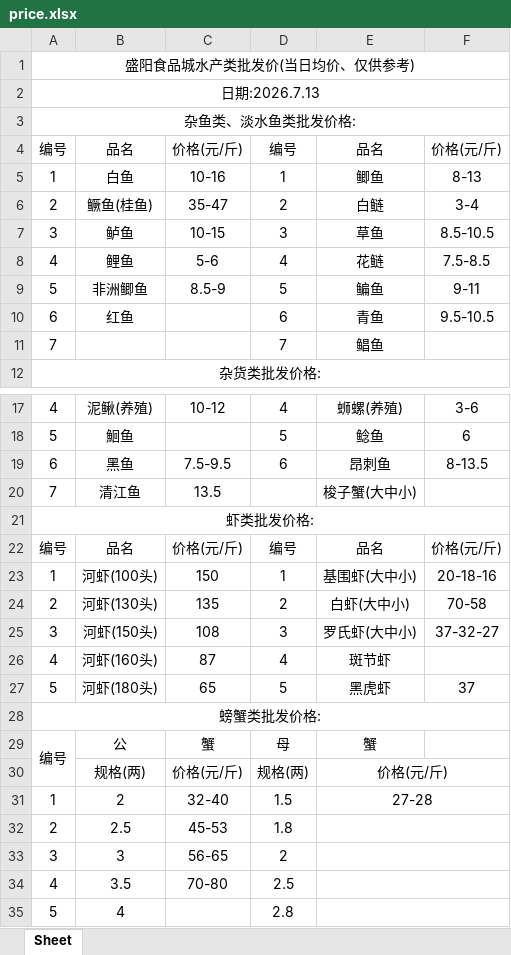
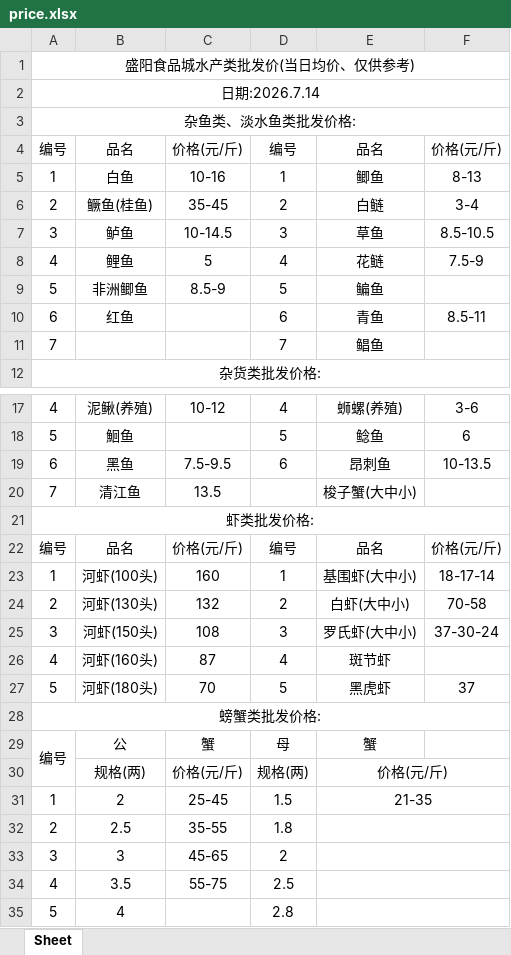
Before and after one commit to DTxiaweibing/TIMU, an Excel workbook: price.xlsx, sheet Sheet, drawn as a sheet; only a part is shown, gaps mark what is left out; values as stored, in another font and other column widths than the file's, no borders; the diff covers the shown part only; the diff names each change by its address in the sheet, - before the commit and + after, or states it on an @@ line.

Commit message:
通过JSON生成器上传文件

```diff
--- a/price.xlsx (sheet Sheet)
+++ b/price.xlsx (sheet Sheet)
-A2: 日期:2026.7.13
+A2: 日期:2026.7.14
-C6: 35-47
+C6: 35-45
-C7: 10-15
+C7: 10-14.5
-C8: 5-6
+C8: 5
-F8: 7.5-8.5
+F8: 7.5-9
-F9: 9-11
+F9: (empty)
-F10: 9.5-10.5
+F10: 8.5-11
-F19: 8-13.5
+F19: 10-13.5
-C23: 150
+C23: 160
-F23: 20-18-16
+F23: 18-17-14
-C24: 135
+C24: 132
-F25: 37-32-27
+F25: 37-30-24
-C27: 65
+C27: 70
-C31: 32-40
+C31: 25-45
-E31: 27-28
+E31: 21-35
-C32: 45-53
+C32: 35-55
-C33: 56-65
+C33: 45-65
-C34: 70-80
+C34: 55-75
```
Also changed, not shown: 3 edited cells elsewhere in this sheet.
